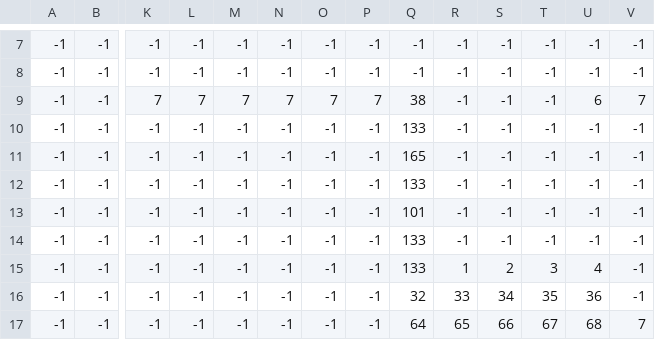
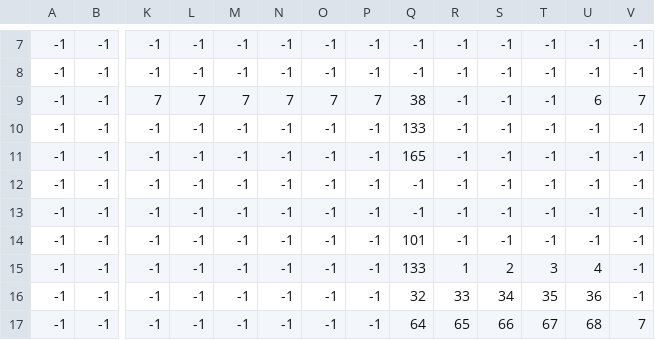
Before and after one commit to IStealMoney/IndieGame, a CSV file: assets/maps/map_indestructible.csv, drawn as a sheet; only a part is shown, gaps mark what is left out; removed rows and columns are numbered as before the commit, all else as after; rows hold the shown columns only; the diff names each change by its address in the sheet, - before the commit and + after, or states it on an @@ line.

```diff
--- a/assets/maps/map_indestructible.csv
+++ b/assets/maps/map_indestructible.csv
-Q12: 133
+Q12: -1
+row 13: -1 | -1 | -1 | -1 | -1 | -1 | -1 | -1 | -1 | -1 | -1 | -1 | -1 | -1
-row 14: -1 | -1 | -1 | -1 | -1 | -1 | -1 | -1 | 133 | -1 | -1 | -1 | -1 | -1
```
Also changed, not shown: assets/maps/map_destructible.csv, 7 other files.
